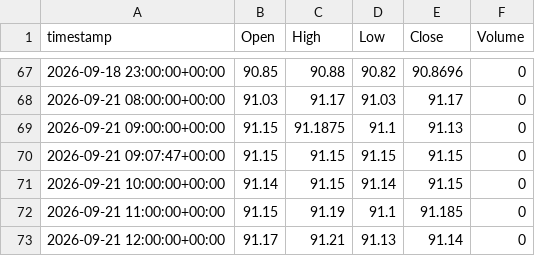
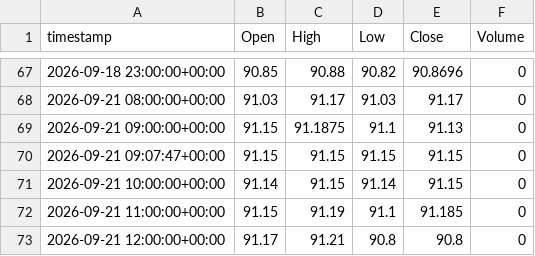
Before and after one commit to evsayar33-oss/tier1_quant_terminal, a CSV file: ohlcv_history/IEF.csv, drawn as a sheet; only a part is shown, gaps mark what is left out.

```diff
--- a/ohlcv_history/IEF.csv
+++ b/ohlcv_history/IEF.csv
@@ -72,2 +72,2 @@ timestamp,Open,High,Low,Close,Volume
 2026-09-21 11:00:00+00:00,91.15,91.19,91.1,91.185,0
-2026-09-21 12:00:00+00:00,91.17,91.21,91.13,91.14,0
+2026-09-21 12:00:00+00:00,91.17,91.21,90.8,90.8,0
```
Also changed, not shown: ohlcv_history/ARKK.csv, ohlcv_history/KRE.csv, 25 other files.
